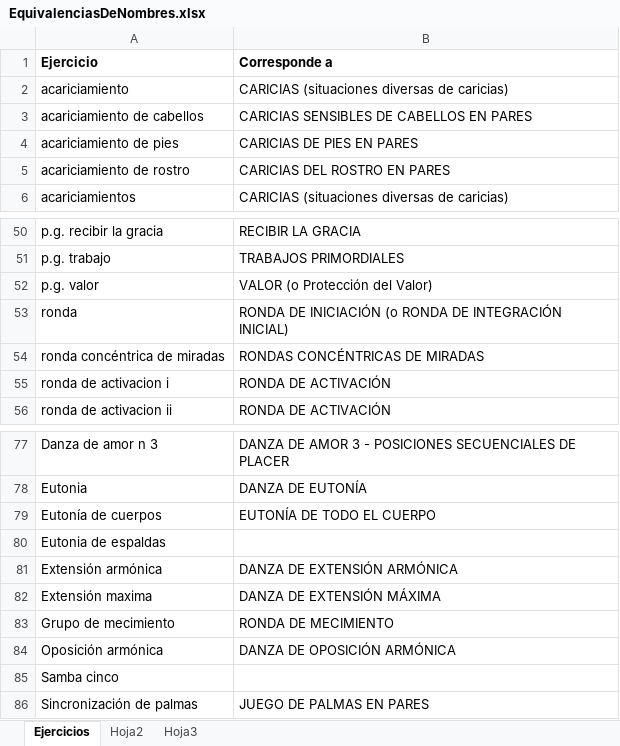
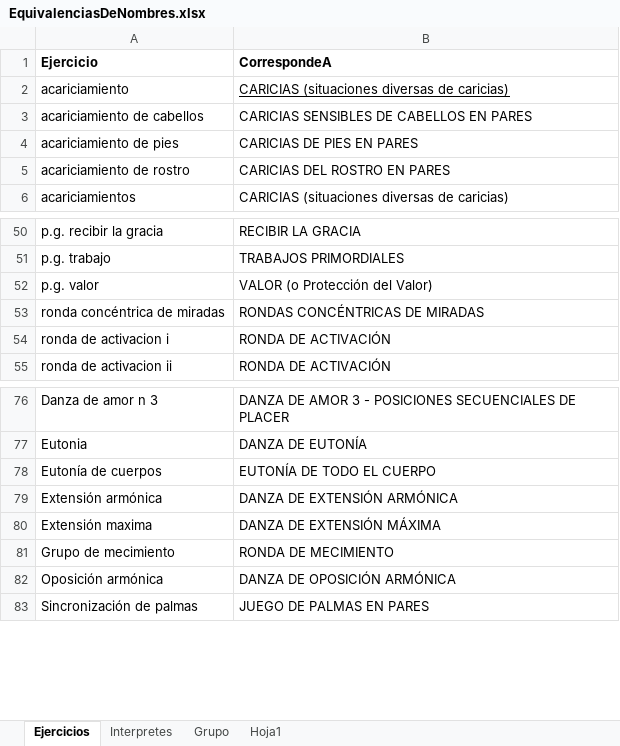
Before and after one commit to mellibo/biodanza, an Excel workbook: UI/EquivalenciasDeNombres.xlsx, sheet Ejercicios, drawn as a sheet; only a part is shown, gaps mark what is left out; values as stored, in another font and other column widths than the file's, no borders; the diff names each change by its address in the sheet, - before the commit and + after, or states it on an @@ line.

```diff
--- a/UI/EquivalenciasDeNombres.xlsx (sheet Ejercicios)
+++ b/UI/EquivalenciasDeNombres.xlsx (sheet Ejercicios)
-sheet tab: Hoja2
+sheet tab: Interpretes
-sheet tab: Hoja3
+sheet tab: Grupo
+sheet tab: Hoja1
-B1: Corresponde a
+B1: CorrespondeA
-B2 underline: off
+B2 underline: on
-row 53: ronda | RONDA DE INICIACIÓN (o RONDA DE INTEGRACIÓN INICIAL)
-row 80: Eutonia de espaldas
-row 85: Samba cinco
```
Also changed, not shown: sheet Grupo, sheet Interpretes, UI/ejercicios.xlsx, 10 other files.
